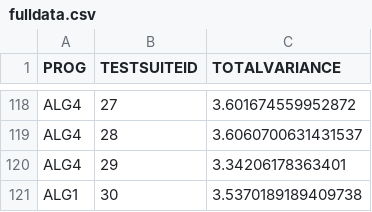
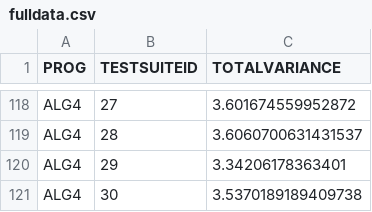
Before and after one commit to alexsorto/Personal-Dump, a CSV file: fulldata.csv, drawn as a sheet; only a part is shown, gaps mark what is left out.

Commit message:
Add files via upload

```diff
--- a/fulldata.csv
+++ b/fulldata.csv
@@ -120,2 +120,2 @@ ALG4,28,3.6060700631431537
 ALG4,29,3.34206178363401
-ALG1,30,3.5370189189409738
+ALG4,30,3.5370189189409738
```
